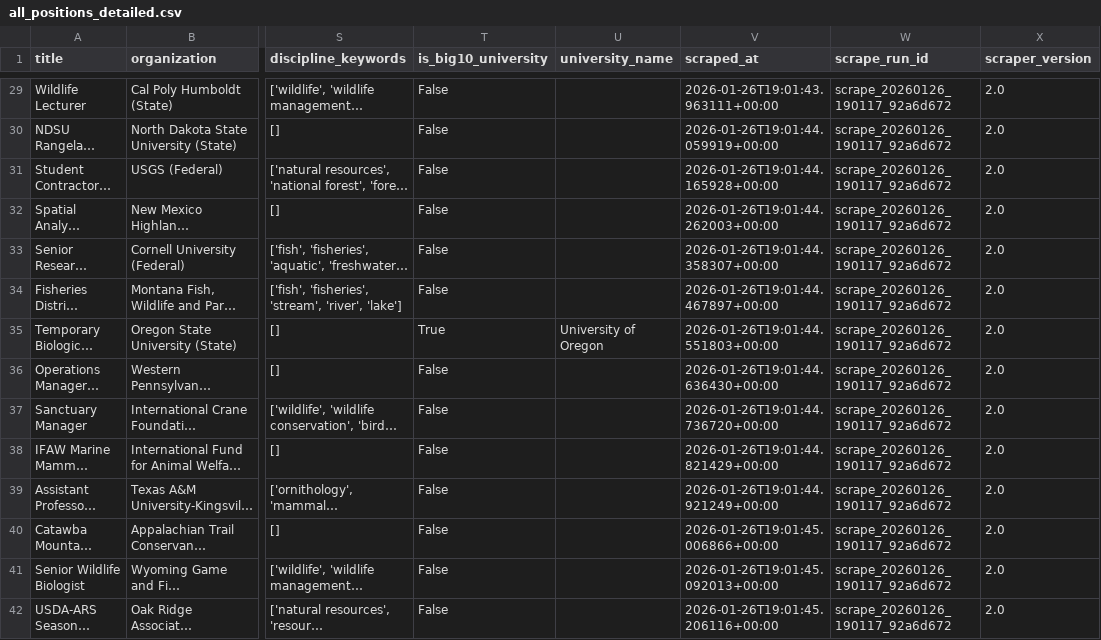
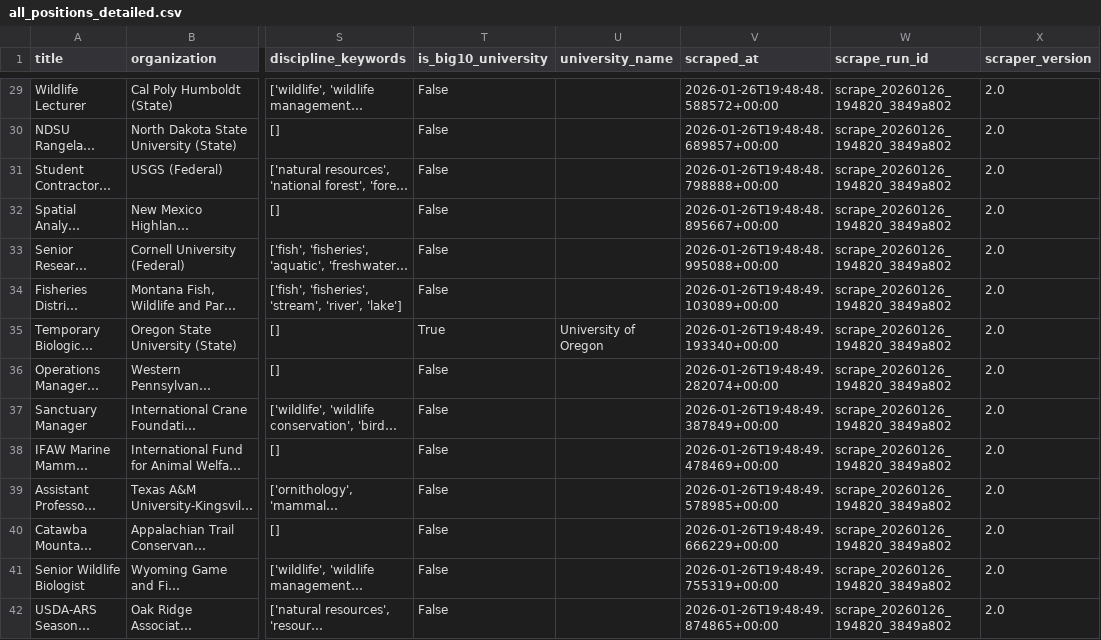
Before and after one commit to chrischizinski/wildlife-grad-dashboard, a CSV file: data/raw/all_positions_detailed.csv, drawn as a sheet; only a part is shown, gaps mark what is left out; long unchanged cells end in …; the diff covers the shown part only; the diff names each change by its address in the sheet, - before the commit and + after, or states it on an @@ line.

```diff
--- a/data/raw/all_positions_detailed.csv
+++ b/data/raw/all_positions_detailed.csv
-V29 (scraped_at): 2026-01-26T19:01:43.963111+00:00
+V29 (scraped_at): 2026-01-26T19:48:48.588572+00:00
-W29:W42 (scrape_run_id): scrape_20260126_190117_92a6d672
+W29:W42 (scrape_run_id): scrape_20260126_194820_3849a802
-V30 (scraped_at): 2026-01-26T19:01:44.059919+00:00
+V30 (scraped_at): 2026-01-26T19:48:48.689857+00:00
-V31 (scraped_at): 2026-01-26T19:01:44.165928+00:00
+V31 (scraped_at): 2026-01-26T19:48:48.798888+00:00
-V32 (scraped_at): 2026-01-26T19:01:44.262003+00:00
+V32 (scraped_at): 2026-01-26T19:48:48.895667+00:00
-V33 (scraped_at): 2026-01-26T19:01:44.358307+00:00
+V33 (scraped_at): 2026-01-26T19:48:48.995088+00:00
-V34 (scraped_at): 2026-01-26T19:01:44.467897+00:00
+V34 (scraped_at): 2026-01-26T19:48:49.103089+00:00
-V35 (scraped_at): 2026-01-26T19:01:44.551803+00:00
+V35 (scraped_at): 2026-01-26T19:48:49.193340+00:00
-V36 (scraped_at): 2026-01-26T19:01:44.636430+00:00
+V36 (scraped_at): 2026-01-26T19:48:49.282074+00:00
-V37 (scraped_at): 2026-01-26T19:01:44.736720+00:00
+V37 (scraped_at): 2026-01-26T19:48:49.387849+00:00
-V38 (scraped_at): 2026-01-26T19:01:44.821429+00:00
+V38 (scraped_at): 2026-01-26T19:48:49.478469+00:00
-V39 (scraped_at): 2026-01-26T19:01:44.921249+00:00
+V39 (scraped_at): 2026-01-26T19:48:49.578985+00:00
-V40 (scraped_at): 2026-01-26T19:01:45.006866+00:00
+V40 (scraped_at): 2026-01-26T19:48:49.666229+00:00
-V41 (scraped_at): 2026-01-26T19:01:45.092013+00:00
+V41 (scraped_at): 2026-01-26T19:48:49.755319+00:00
-V42 (scraped_at): 2026-01-26T19:01:45.206116+00:00
+V42 (scraped_at): 2026-01-26T19:48:49.874865+00:00
```
Also changed, not shown: 112 edited cells elsewhere in this file, data/processed/verified_graduate_assistantships.csv, 7 other files.
